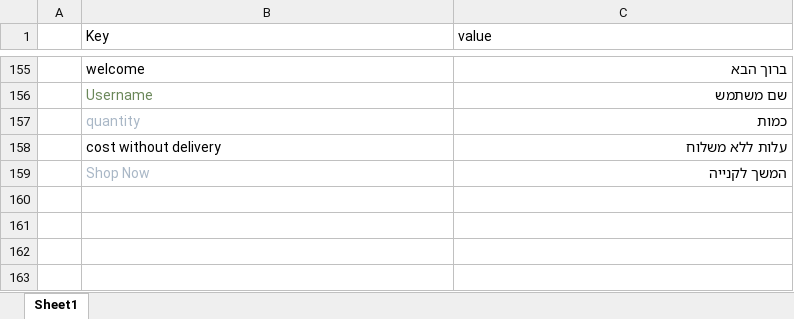
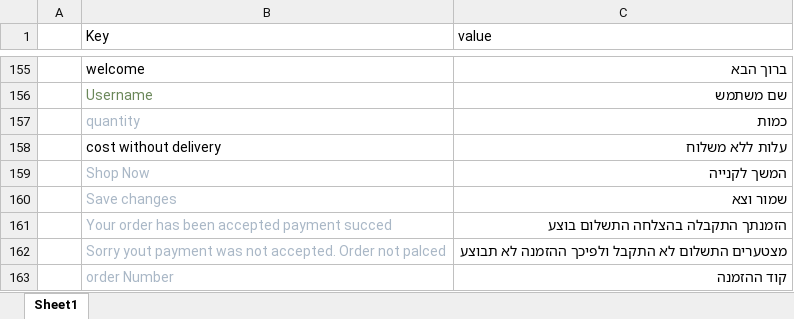
Before and after one commit to chaya7282/flask-shop-master, an Excel workbook: flaskshop/static/uploads/language.xlsx, sheet Sheet1, drawn as a sheet; only a part is shown, gaps mark what is left out; values as stored, in another font and other column widths than the file's, no borders; the diff names each change by its address in the sheet, - before the commit and + after, or states it on an @@ line.

```diff
--- a/flaskshop/static/uploads/language.xlsx (sheet Sheet1)
+++ b/flaskshop/static/uploads/language.xlsx (sheet Sheet1)
+row 160:  | Save changes | שמור וצא
+row 161:  | Your order has been accepted payment succed | הזמנתך התקבלה בהצלחה התשלום בוצע
+row 162:  | Sorry yout payment was not accepted. Order not palced | מצטערים התשלום לא התקבל ולפיכך ההזמנה לא תבוצע
+row 163:  | order Number | קוד ההזמנה
```
Also changed, not shown: 11 other files.
